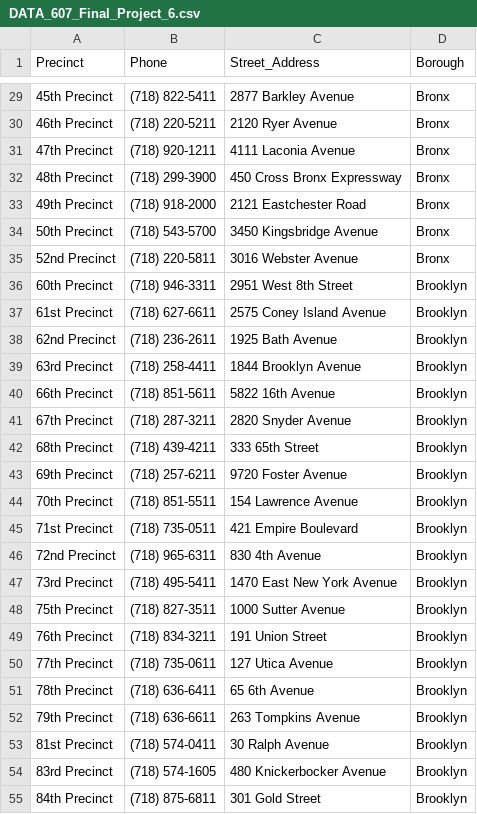
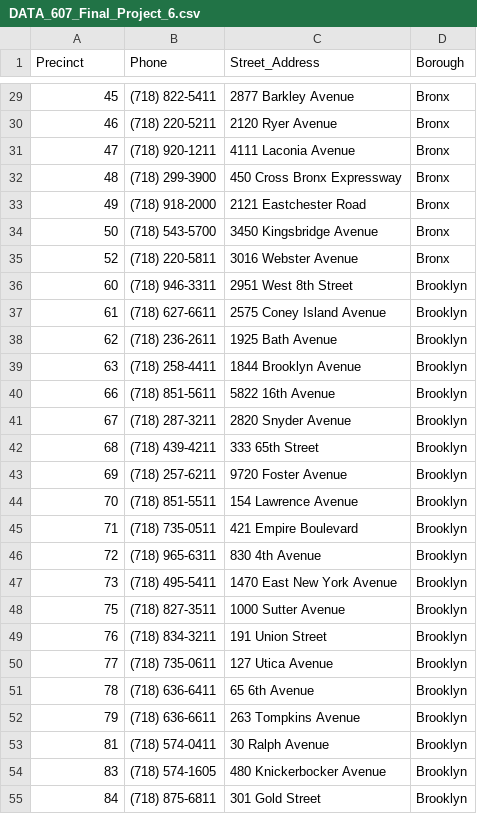
Before and after one commit to benedictkennard/SPS, a CSV file: DATA 607/DATA_607_Final_Project_6.csv, drawn as a sheet; only a part is shown, gaps mark what is left out; the diff covers the shown part only; the diff names each change by its address in the sheet, - before the commit and + after, or states it on an @@ line.

Commit message:
precinct numbers

```diff
--- a/DATA 607/DATA_607_Final_Project_6.csv
+++ b/DATA 607/DATA_607_Final_Project_6.csv
-A29 (Precinct): 45th Precinct
+A29 (Precinct): 45
-A30 (Precinct): 46th Precinct
+A30 (Precinct): 46
-A31 (Precinct): 47th Precinct
+A31 (Precinct): 47
-A32 (Precinct): 48th Precinct
+A32 (Precinct): 48
-A33 (Precinct): 49th Precinct
+A33 (Precinct): 49
-A34 (Precinct): 50th Precinct
+A34 (Precinct): 50
-A35 (Precinct): 52nd Precinct
+A35 (Precinct): 52
-A36 (Precinct): 60th Precinct
+A36 (Precinct): 60
-A37 (Precinct): 61st Precinct
+A37 (Precinct): 61
-A38 (Precinct): 62nd Precinct
+A38 (Precinct): 62
-A39 (Precinct): 63rd Precinct
+A39 (Precinct): 63
-A40 (Precinct): 66th Precinct
+A40 (Precinct): 66
-A41 (Precinct): 67th Precinct
+A41 (Precinct): 67
-A42 (Precinct): 68th Precinct
+A42 (Precinct): 68
-A43 (Precinct): 69th Precinct
+A43 (Precinct): 69
-A44 (Precinct): 70th Precinct
+A44 (Precinct): 70
-A45 (Precinct): 71st Precinct
+A45 (Precinct): 71
-A46 (Precinct): 72nd Precinct
+A46 (Precinct): 72
-A47 (Precinct): 73rd Precinct
+A47 (Precinct): 73
-A48 (Precinct): 75th Precinct
+A48 (Precinct): 75
-A49 (Precinct): 76th Precinct
+A49 (Precinct): 76
-A50 (Precinct): 77th Precinct
+A50 (Precinct): 77
-A51 (Precinct): 78th Precinct
+A51 (Precinct): 78
-A52 (Precinct): 79th Precinct
+A52 (Precinct): 79
-A53 (Precinct): 81st Precinct
+A53 (Precinct): 81
-A54 (Precinct): 83rd Precinct
+A54 (Precinct): 83
-A55 (Precinct): 84th Precinct
+A55 (Precinct): 84
```
Also changed, not shown: 50 edited cells elsewhere in this file.
